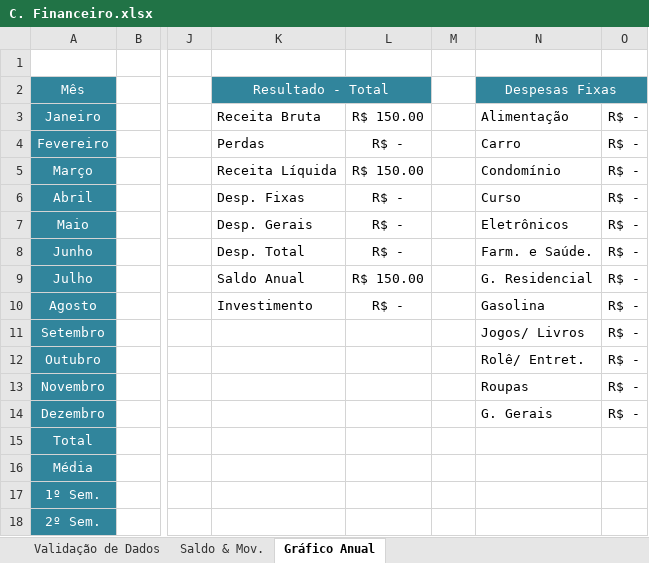
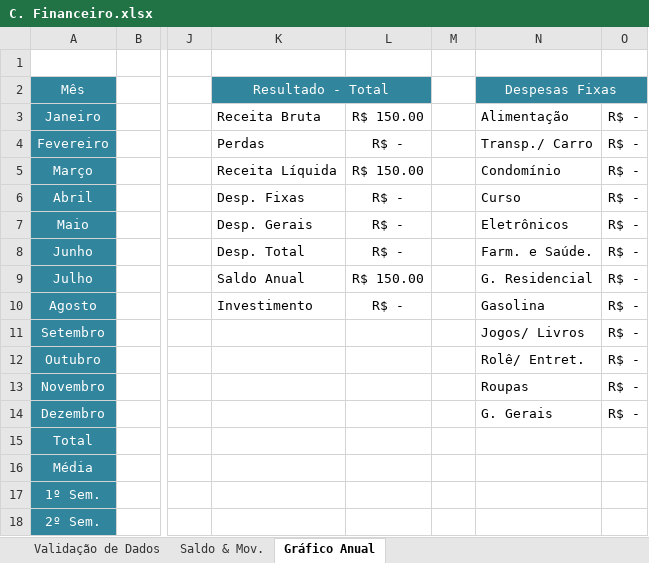
Before and after one commit to RobisonTorres/Personal_Finance, an Excel workbook: C. Financeiro.xlsx, sheet Gráfico Anual, drawn as a sheet; only a part is shown, gaps mark what is left out; values as stored, in another font and other column widths than the file's, no borders; charts and pictures not drawn; the diff names each change by its address in the sheet, - before the commit and + after, or states it on an @@ line.

```diff
--- a/C. Financeiro.xlsx (sheet Gráfico Anual)
+++ b/C. Financeiro.xlsx (sheet Gráfico Anual)
-N4 (Despesas Fixas): Carro
+N4 (Despesas Fixas): Transp./ Carro
```
Also changed, not shown: sheet Validação de Dados, sheet Saldo & Mov., charts or pictures.
